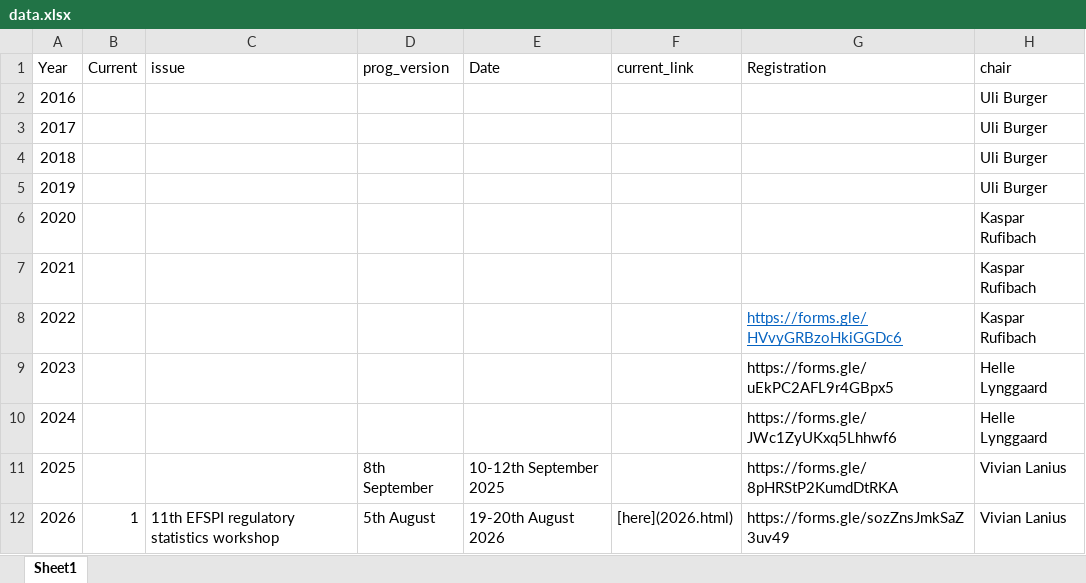
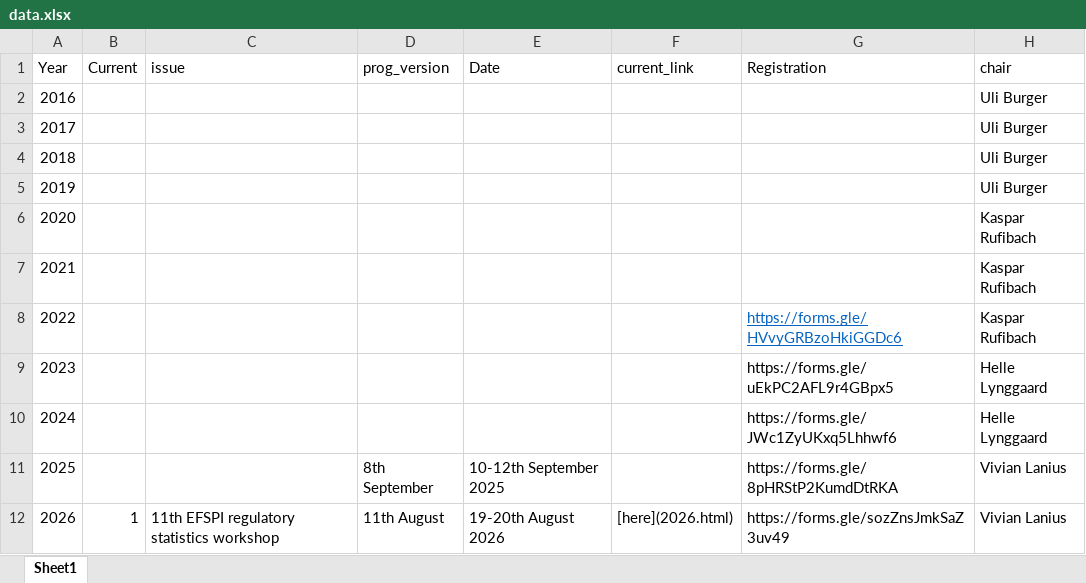
Before and after one commit to efspieurope/workshop, an Excel workbook: data/data.xlsx, sheet Sheet1, drawn as a sheet; only a part is shown; values as stored, in another font and other column widths than the file's, no borders; the diff names each change by its address in the sheet, - before the commit and + after, or states it on an @@ line.

```diff
--- a/data/data.xlsx (sheet Sheet1)
+++ b/data/data.xlsx (sheet Sheet1)
-D12 (prog_version): 5th August
+D12 (prog_version): 11th August
```
Also changed, not shown: 25 other files.
